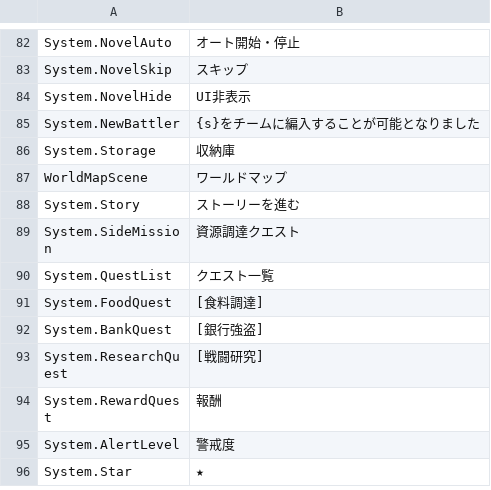
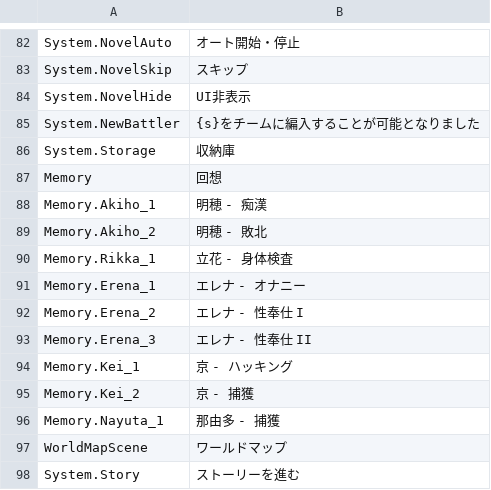
Before and after one commit to maryphun/magicheroines, a CSV file: Assets/Resources/LocalizationSheet/System.csv, drawn as a sheet; only a part is shown, gaps mark what is left out; the shorter side is filled out with more unchanged rows.

```diff
--- a/Assets/Resources/LocalizationSheet/System.csv
+++ b/Assets/Resources/LocalizationSheet/System.csv
@@ -87,2 +87,12 @@ System.NewBattler,{s}をチームに編入することが可能となりまし
 System.Storage,収納庫
+Memory,回想
+Memory.Akiho_1,明穂 - 痴漢
+Memory.Akiho_2,明穂 - 敗北
+Memory.Rikka_1,立花 - 身体検査
+Memory.Erena_1,エレナ - オナニー
+Memory.Erena_2,エレナ - 性奉仕 I
+Memory.Erena_3,エレナ - 性奉仕 II
+Memory.Kei_1,京 - ハッキング
+Memory.Kei_2,京 - 捕獲
+Memory.Nayuta_1,那由多 - 捕獲
 WorldMapScene,ワールドマップ
```
Also changed, not shown: 17 other files.
